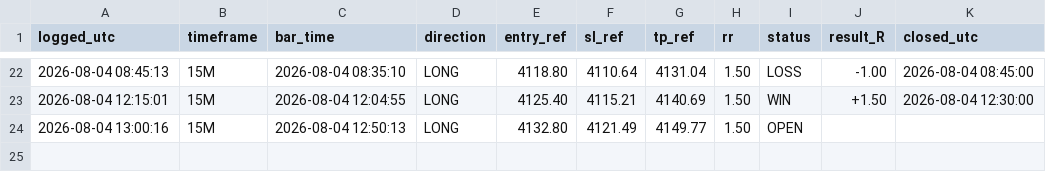
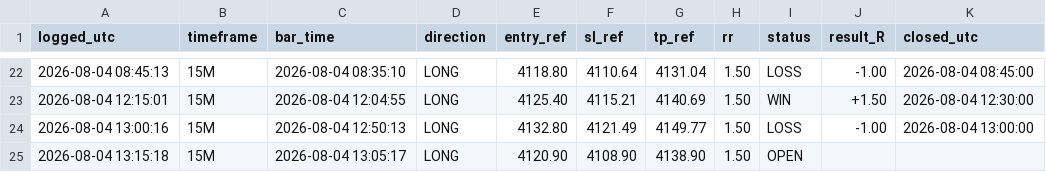
Before and after one commit to Edoardotrade/-xauusd-signal-bot, a CSV file: signals_log.csv, drawn as a sheet; only a part is shown, gaps mark what is left out.

Commit message:
log/stato: aggiornamento (engine)

```diff
--- a/signals_log.csv
+++ b/signals_log.csv
@@ -23,2 +23,3 @@ logged_utc,timeframe,bar_time,direction,entry_ref,sl_ref,tp_ref,rr,status,result
 2026-08-04 12:15:01,15M,2026-08-04 12:04:55,LONG,4125.40,4115.21,4140.69,1.50,WIN,+1.50,2026-08-04 12:30:00
-2026-08-04 13:00:16,15M,2026-08-04 12:50:13,LONG,4132.80,4121.49,4149.77,1.50,OPEN,,
+2026-08-04 13:00:16,15M,2026-08-04 12:50:13,LONG,4132.80,4121.49,4149.77,1.50,LOSS,-1.00,2026-08-04 13:00:00
+2026-08-04 13:15:18,15M,2026-08-04 13:05:17,LONG,4120.90,4108.90,4138.90,1.50,OPEN,,
```
